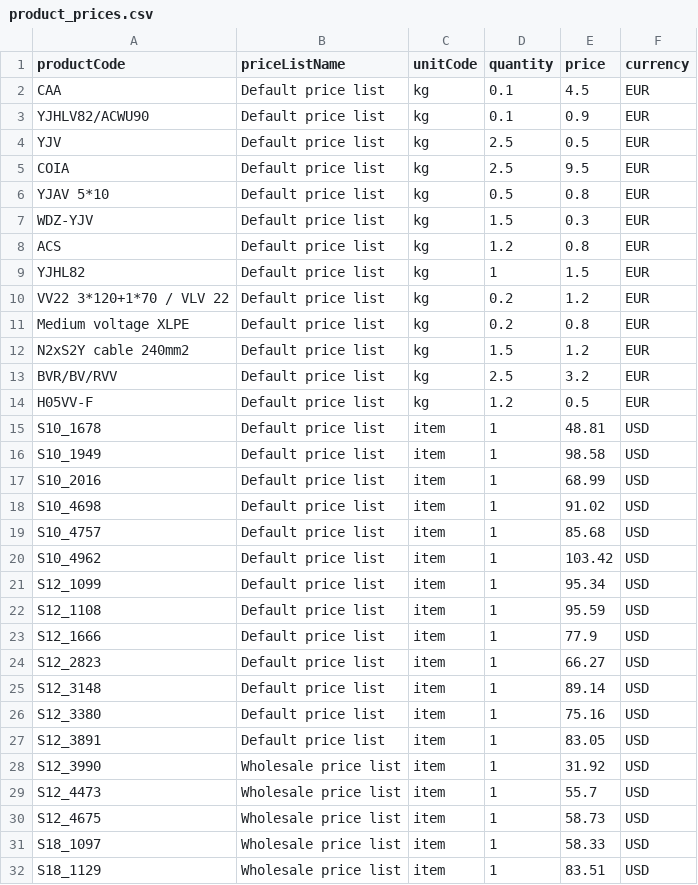
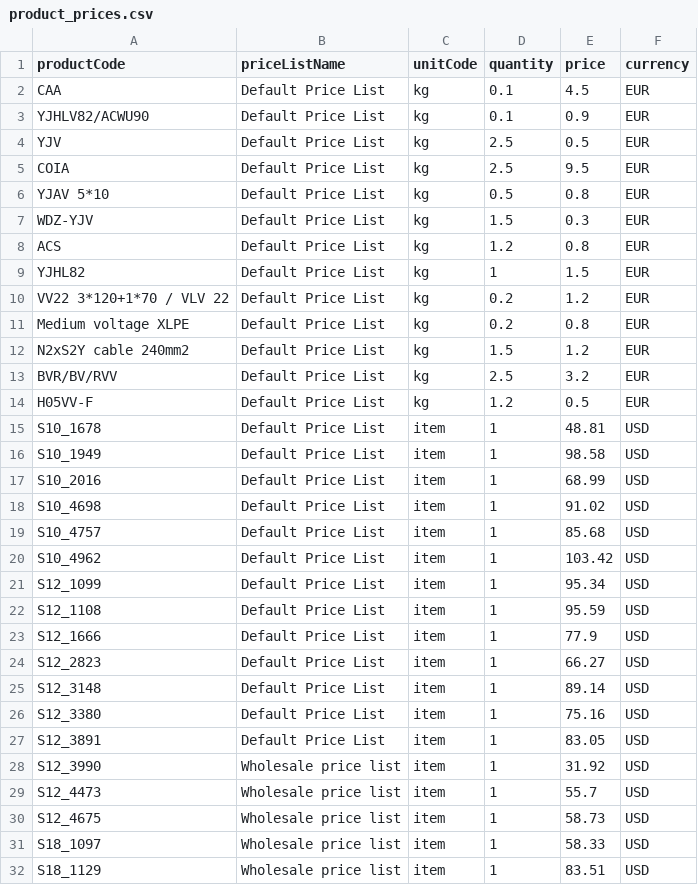
Before and after one commit to oroinc/orocommerce, a CSV file: src/OroB2B/Bundle/PricingBundle/Migrations/Data/Demo/ORM/data/product_prices.csv, drawn as a sheet; only a part is shown; the diff covers the shown part only.

Commit message:
BB-756: Move grid to widget - change fixtures

```diff
--- a/src/OroB2B/Bundle/PricingBundle/Migrations/Data/Demo/ORM/data/product_prices.csv
+++ b/src/OroB2B/Bundle/PricingBundle/Migrations/Data/Demo/ORM/data/product_prices.csv
@@ -1,28 +1,28 @@
 productCode,priceListName,unitCode,quantity,price,currency
-CAA,"Default price list",kg,0.1,4.5,EUR
-YJHLV82/ACWU90,"Default price list",kg,0.1,0.9,EUR
-YJV,"Default price list",kg,2.5,0.5,EUR
-COIA,"Default price list",kg,2.5,9.5,EUR
-"YJAV 5*10","Default price list",kg,0.5,0.8,EUR
-WDZ-YJV,"Default price list",kg,1.5,0.3,EUR
-ACS,"Default price list",kg,1.2,0.8,EUR
-YJHL82,"Default price list",kg,1,1.5,EUR
-"VV22 3*120+1*70 / VLV 22","Default price list",kg,0.2,1.2,EUR
-"Medium voltage XLPE","Default price list",kg,0.2,0.8,EUR
-"N2xS2Y cable 240mm2","Default price list",kg,1.5,1.2,EUR
-BVR/BV/RVV,"Default price list",kg,2.5,3.2,EUR
-H05VV-F,"Default price list",kg,1.2,0.5,EUR
-S10_1678,Default price list,item,1,48.81,USD
-S10_1949,Default price list,item,1,98.58,USD
-S10_2016,Default price list,item,1,68.99,USD
-S10_4698,Default price list,item,1,91.02,USD
-S10_4757,Default price list,item,1,85.68,USD
-S10_4962,Default price list,item,1,103.42,USD
-S12_1099,Default price list,item,1,95.34,USD
-S12_1108,Default price list,item,1,95.59,USD
-S12_1666,Default price list,item,1,77.9,USD
-S12_2823,Default price list,item,1,66.27,USD
-S12_3148,Default price list,item,1,89.14,USD
-S12_3380,Default price list,item,1,75.16,USD
-S12_3891,Default price list,item,1,83.05,USD
+CAA,"Default Price List",kg,0.1,4.5,EUR
+YJHLV82/ACWU90,"Default Price List",kg,0.1,0.9,EUR
+YJV,"Default Price List",kg,2.5,0.5,EUR
+COIA,"Default Price List",kg,2.5,9.5,EUR
+"YJAV 5*10","Default Price List",kg,0.5,0.8,EUR
+WDZ-YJV,"Default Price List",kg,1.5,0.3,EUR
+ACS,"Default Price List",kg,1.2,0.8,EUR
+YJHL82,"Default Price List",kg,1,1.5,EUR
+"VV22 3*120+1*70 / VLV 22","Default Price List",kg,0.2,1.2,EUR
+"Medium voltage XLPE","Default Price List",kg,0.2,0.8,EUR
+"N2xS2Y cable 240mm2","Default Price List",kg,1.5,1.2,EUR
+BVR/BV/RVV,"Default Price List",kg,2.5,3.2,EUR
+H05VV-F,"Default Price List",kg,1.2,0.5,EUR
+S10_1678,Default Price List,item,1,48.81,USD
+S10_1949,Default Price List,item,1,98.58,USD
+S10_2016,Default Price List,item,1,68.99,USD
+S10_4698,Default Price List,item,1,91.02,USD
+S10_4757,Default Price List,item,1,85.68,USD
+S10_4962,Default Price List,item,1,103.42,USD
+S12_1099,Default Price List,item,1,95.34,USD
+S12_1108,Default Price List,item,1,95.59,USD
+S12_1666,Default Price List,item,1,77.9,USD
+S12_2823,Default Price List,item,1,66.27,USD
+S12_3148,Default Price List,item,1,89.14,USD
+S12_3380,Default Price List,item,1,75.16,USD
+S12_3891,Default Price List,item,1,83.05,USD
 S12_3990,Wholesale price list,item,1,31.92,USD
```
Also changed, not shown: 11 edited cells elsewhere in this file.
